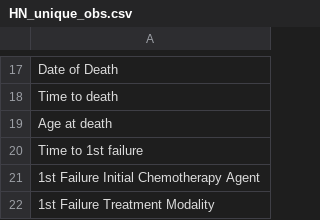
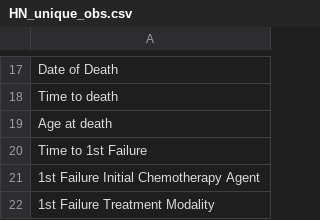
Before and after one commit to amizl/Pod-Vis, a CSV file: data/HN_unique_obs.csv, drawn as a sheet; only a part is shown, gaps mark what is left out.

```diff
--- a/data/HN_unique_obs.csv
+++ b/data/HN_unique_obs.csv
@@ -19,3 +19,3 @@ Time to death
 Age at death
-Time to 1st failure
+Time to 1st Failure
 1st Failure Initial Chemotherapy Agent
```
Also changed, not shown: data/HN_demographics.csv, data/HN_obs.csv, 2 other files.
